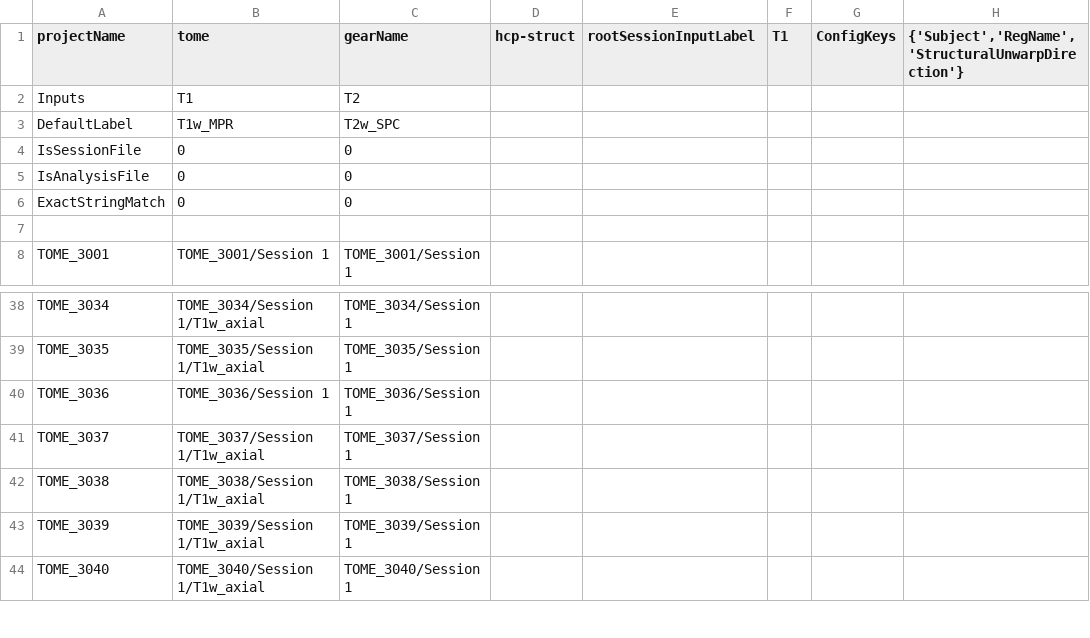
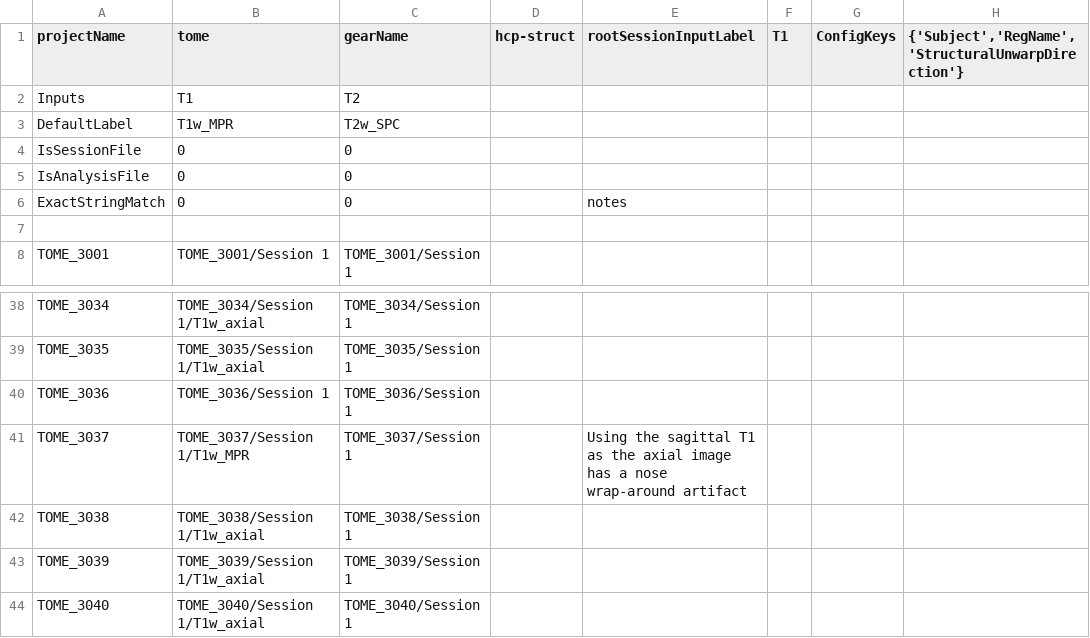
Before and after one commit to gkaguirrelab/mriTOMEAnalysis, a CSV file: code/tomeHCPStructParams.csv, drawn as a sheet; only a part is shown, gaps mark what is left out; the diff names each change by its address in the sheet, - before the commit and + after, or states it on an @@ line.

Commit message:
Adding subjects and details
Signed-off-by: gkaguirre <gkaguirre@me.com>

```diff
--- a/code/tomeHCPStructParams.csv
+++ b/code/tomeHCPStructParams.csv
-E6 (rootSessionInputLabel): (empty)
+E6 (rootSessionInputLabel): notes
-B41 (tome): TOME_3037/Session 1/T1w_axial
+B41 (tome): TOME_3037/Session 1/T1w_MPR
-E41 (rootSessionInputLabel): (empty)
+E41 (rootSessionInputLabel): Using the sagittal T1 as the axial image has a nose wrap-around artifact
```
Also changed, not shown: 1 other file.
